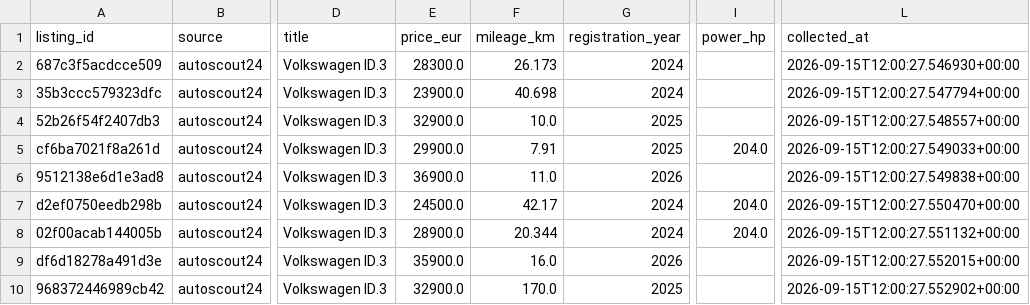
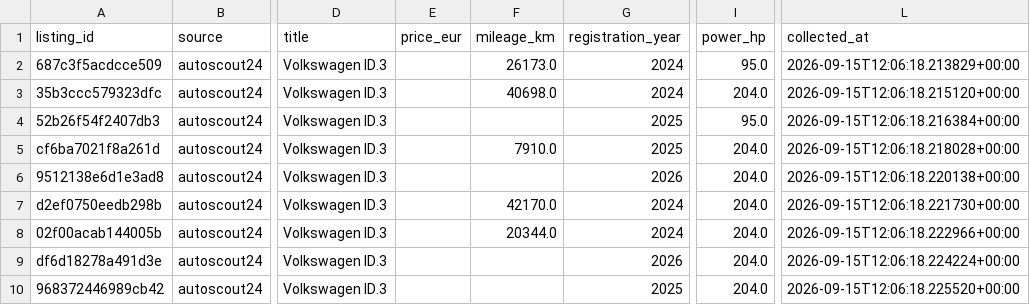
Before and after one commit to alexpescara/id3.tracking, a CSV file: data/processed/listings.csv, drawn as a sheet; only a part is shown, gaps mark what is left out; the diff covers the shown part only; the diff names each change by its address in the sheet, - before the commit and + after, or states it on an @@ line.

```diff
--- a/data/processed/listings.csv
+++ b/data/processed/listings.csv
-E2 (price_eur): 28300.0
+E2 (price_eur): (empty)
-F2 (mileage_km): 26.173
+F2 (mileage_km): 26173.0
-I2 (power_hp): (empty)
+I2 (power_hp): 95.0
-L2 (collected_at): 2026-09-15T12:00:27.546930+00:00
+L2 (collected_at): 2026-09-15T12:06:18.213829+00:00
-E3 (price_eur): 23900.0
+E3 (price_eur): (empty)
-F3 (mileage_km): 40.698
+F3 (mileage_km): 40698.0
-I3 (power_hp): (empty)
+I3 (power_hp): 204.0
-L3 (collected_at): 2026-09-15T12:00:27.547794+00:00
+L3 (collected_at): 2026-09-15T12:06:18.215120+00:00
-E4 (price_eur): 32900.0
+E4 (price_eur): (empty)
-F4 (mileage_km): 10.0
+F4 (mileage_km): (empty)
-I4 (power_hp): (empty)
+I4 (power_hp): 95.0
-L4 (collected_at): 2026-09-15T12:00:27.548557+00:00
+L4 (collected_at): 2026-09-15T12:06:18.216384+00:00
-E5 (price_eur): 29900.0
+E5 (price_eur): (empty)
-F5 (mileage_km): 7.91
+F5 (mileage_km): 7910.0
-L5 (collected_at): 2026-09-15T12:00:27.549033+00:00
+L5 (collected_at): 2026-09-15T12:06:18.218028+00:00
-E6 (price_eur): 36900.0
+E6 (price_eur): (empty)
-F6 (mileage_km): 11.0
+F6 (mileage_km): (empty)
-I6 (power_hp): (empty)
+I6 (power_hp): 204.0
-L6 (collected_at): 2026-09-15T12:00:27.549838+00:00
+L6 (collected_at): 2026-09-15T12:06:18.220138+00:00
-E7 (price_eur): 24500.0
+E7 (price_eur): (empty)
-F7 (mileage_km): 42.17
+F7 (mileage_km): 42170.0
-L7 (collected_at): 2026-09-15T12:00:27.550470+00:00
+L7 (collected_at): 2026-09-15T12:06:18.221730+00:00
-E8 (price_eur): 28900.0
+E8 (price_eur): (empty)
-F8 (mileage_km): 20.344
+F8 (mileage_km): 20344.0
-L8 (collected_at): 2026-09-15T12:00:27.551132+00:00
+L8 (collected_at): 2026-09-15T12:06:18.222966+00:00
-E9 (price_eur): 35900.0
+E9 (price_eur): (empty)
-F9 (mileage_km): 16.0
+F9 (mileage_km): (empty)
-I9:I10 (power_hp): (empty)
+I9:I10 (power_hp): 204.0
-L9 (collected_at): 2026-09-15T12:00:27.552015+00:00
+L9 (collected_at): 2026-09-15T12:06:18.224224+00:00
-E10 (price_eur): 32900.0
+E10 (price_eur): (empty)
-F10 (mileage_km): 170.0
+F10 (mileage_km): (empty)
-L10 (collected_at): 2026-09-15T12:00:27.552902+00:00
+L10 (collected_at): 2026-09-15T12:06:18.225520+00:00
```
Also changed, not shown: 34 edited cells elsewhere in this file.
